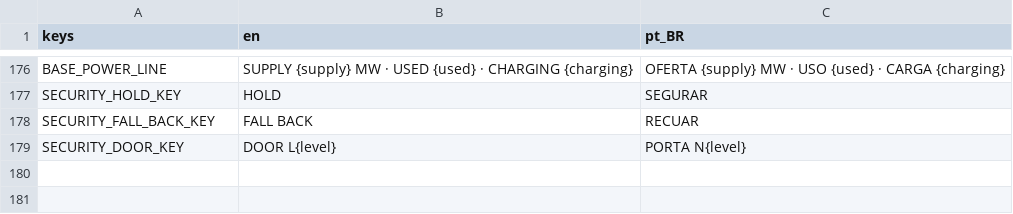
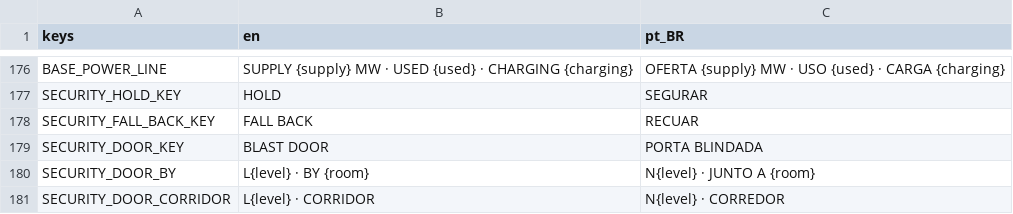
Before and after one commit to lmarcarini/StarPortal, a CSV file: localization/station.csv, drawn as a sheet; only a part is shown, gaps mark what is left out.

```diff
--- a/localization/station.csv
+++ b/localization/station.csv
@@ -178,2 +178,4 @@ SECURITY_HOLD_KEY,HOLD,SEGURAR
 SECURITY_FALL_BACK_KEY,FALL BACK,RECUAR
-SECURITY_DOOR_KEY,DOOR L{level},PORTA N{level}
+SECURITY_DOOR_KEY,BLAST DOOR,PORTA BLINDADA
+SECURITY_DOOR_BY,L{level} · BY {room},N{level} · JUNTO A {room}
+SECURITY_DOOR_CORRIDOR,L{level} · CORRIDOR,N{level} · CORREDOR
```
Also changed, not shown: 10 other files.
